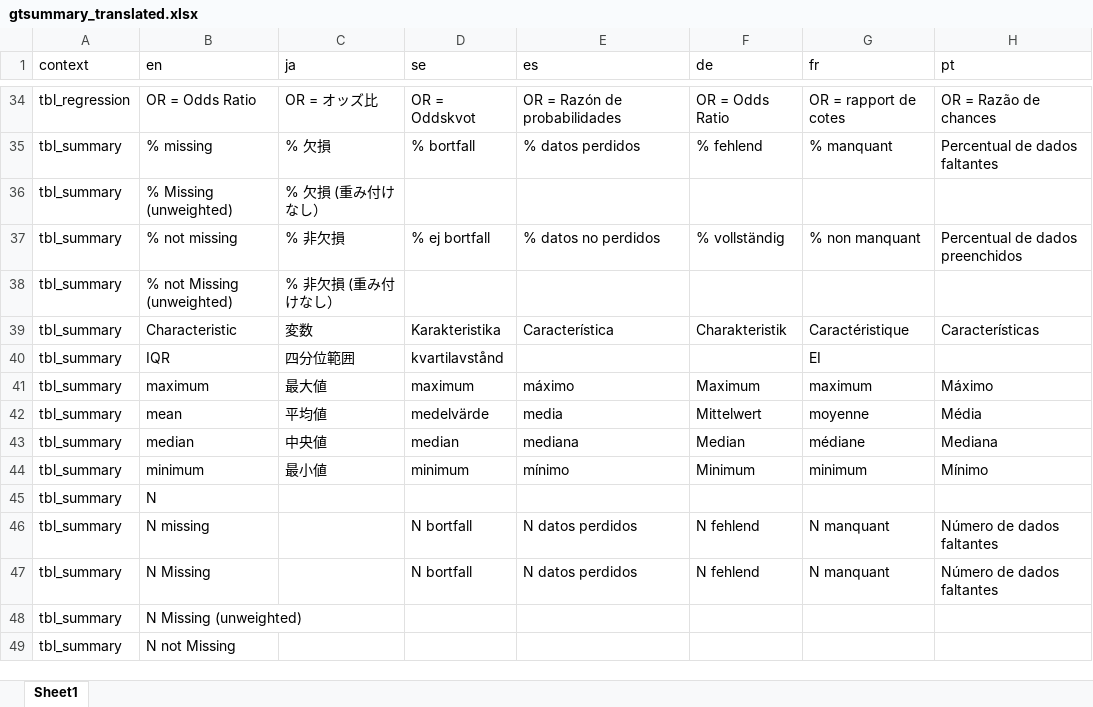
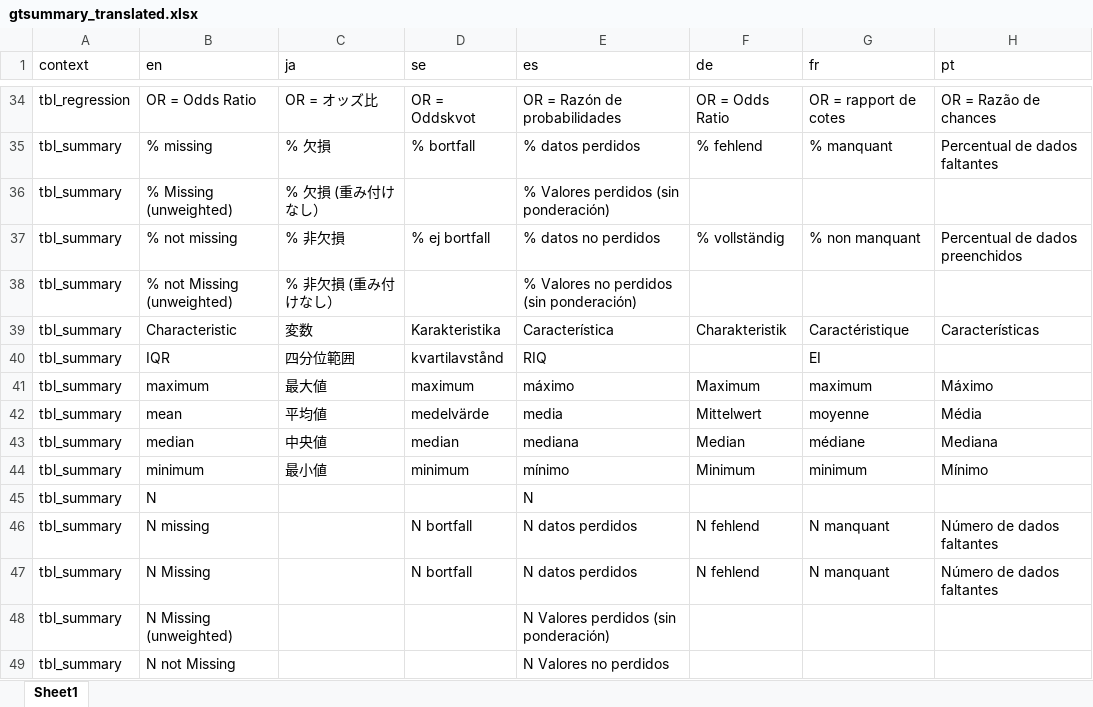
Before and after one commit to ddsjoberg/gtsummary, an Excel workbook: data-raw/gtsummary_translated.xlsx, sheet Sheet1, drawn as a sheet; only a part is shown, gaps mark what is left out; values as stored, in another font and other column widths than the file's, no borders; the diff covers the shown part only; the diff names each change by its address in the sheet, - before the commit and + after, or states it on an @@ line.

```diff
--- a/data-raw/gtsummary_translated.xlsx (sheet Sheet1)
+++ b/data-raw/gtsummary_translated.xlsx (sheet Sheet1)
-E36 (es): (empty)
+E36 (es): % Valores perdidos (sin ponderación)
-E38 (es): (empty)
+E38 (es): % Valores no perdidos (sin ponderación)
-E40 (es): (empty)
+E40 (es): RIQ
-E45 (es): (empty)
+E45 (es): N
-E48 (es): (empty)
+E48 (es): N Valores perdidos (sin ponderación)
-E49 (es): (empty)
+E49 (es): N Valores no perdidos
```
Also changed, not shown: 14 edited cells elsewhere in this sheet, 1 other file.
